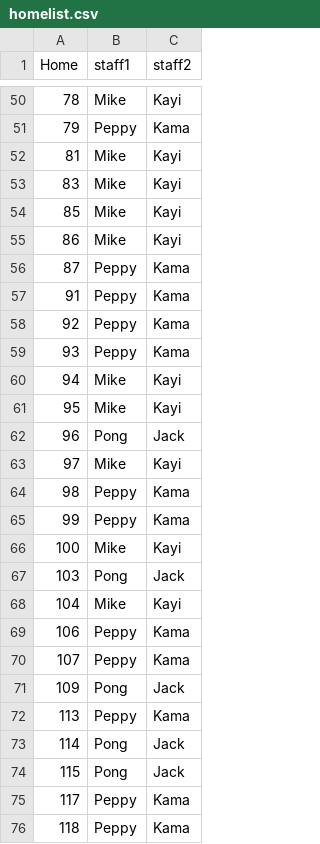
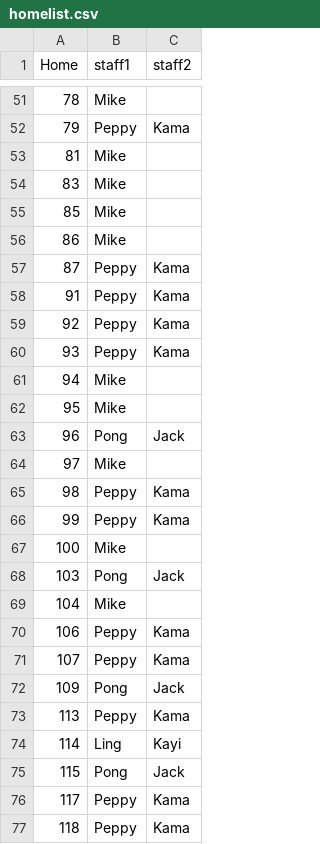
Before and after one commit to KellifizW/MonthlyStat, a CSV file: homelist.csv, drawn as a sheet; only a part is shown, gaps mark what is left out; the diff covers the shown part only.

```diff
--- a/homelist.csv
+++ b/homelist.csv
@@ -50,7 +51,7 @@ Home,staff1,staff2
-78,Mike,Kayi
+78,Mike,
 79,Peppy,Kama
-81,Mike,Kayi
-83,Mike,Kayi
-85,Mike,Kayi
-86,Mike,Kayi
+81,Mike,
+83,Mike,
+85,Mike,
+86,Mike,
 87,Peppy,Kama
@@ -59,11 +60,11 @@ Home,staff1,staff2
 93,Peppy,Kama
-94,Mike,Kayi
-95,Mike,Kayi
+94,Mike,
+95,Mike,
 96,Pong,Jack
-97,Mike,Kayi
+97,Mike,
 98,Peppy,Kama
 99,Peppy,Kama
-100,Mike,Kayi
+100,Mike,
 103,Pong,Jack
-104,Mike,Kayi
+104,Mike,
 106,Peppy,Kama
@@ -72,3 +73,3 @@ Home,staff1,staff2
 113,Peppy,Kama
-114,Pong,Jack
+114,Ling,Kayi
 115,Pong,Jack
```
Also changed, not shown: 1 added row and 31 edited cells elsewhere in this file.
